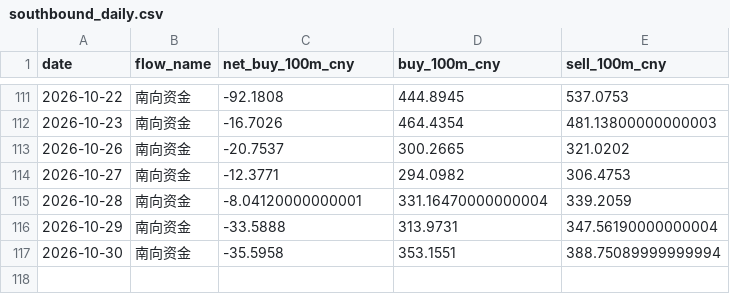
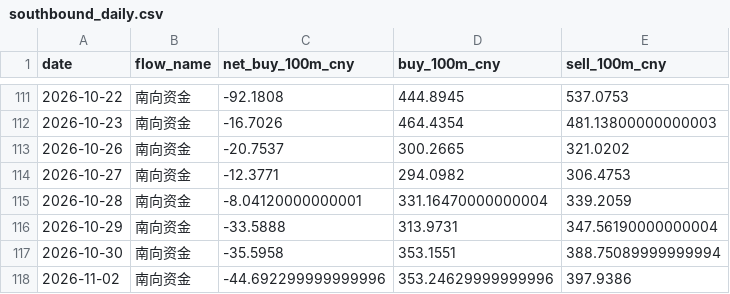
Before and after one commit to zard-sakai/economy_data, a CSV file: cross_market_data/southbound_daily.csv, drawn as a sheet; only a part is shown, gaps mark what is left out.

```diff
--- a/cross_market_data/southbound_daily.csv
+++ b/cross_market_data/southbound_daily.csv
@@ -117 +117,2 @@
 2026-10-30,南向资金,-35.5958,353.1551,388.75089999999994
+2026-11-02,南向资金,-44.692299999999996,353.24629999999996,397.9386
```
Also changed, not shown: cross_market_data/northbound_daily.csv, 4 other files.
